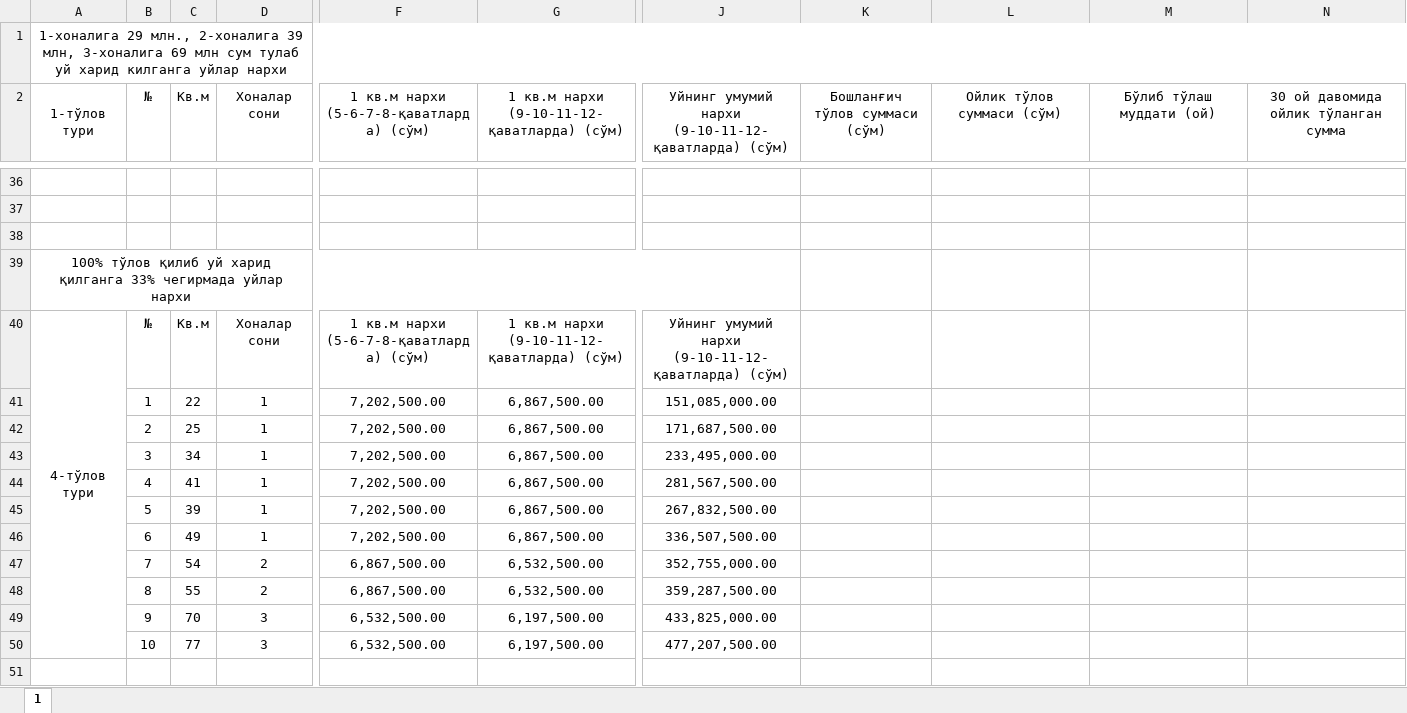
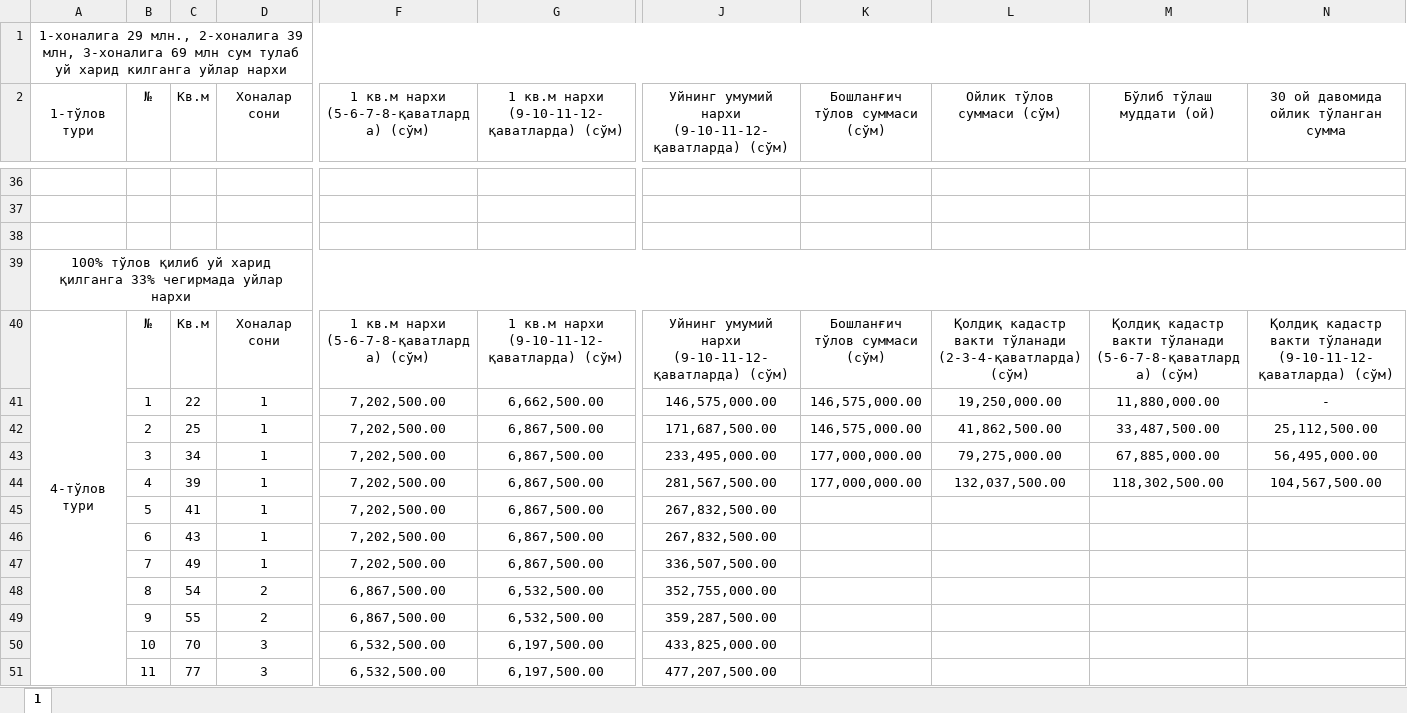
Before and after one commit to alishersultanov799-tech/Vatan-11, an Excel workbook: Янги Куйлик -2 лойихаси нархлари.xlsx, sheet 1, drawn as a sheet; only a part is shown, gaps mark what is left out; values as stored, in another font and other column widths than the file's, no borders; removed rows and columns are numbered as before the commit, all else as after; rows hold the shown columns only; the diff names each change by its address in the sheet, - before the commit and + after, or states it on an @@ line.

```diff
--- a/Янги Куйлик -2 лойихаси нархлари.xlsx (sheet 1)
+++ b/Янги Куйлик -2 лойихаси нархлари.xlsx (sheet 1)
-A39:J39 merged
+A39:N39 merged
-K40 (Бошланғич тўлов суммаси (сўм)): (empty)
+K40 (Бошланғич тўлов суммаси (сўм)): Бошланғич тўлов суммаси (сўм)
-L40 (Ойлик тўлов суммаси (сўм)): (empty)
+L40 (Ойлик тўлов суммаси (сўм)): Қолдиқ кадастр вакти тўланади (2-3-4-қаватларда) (сўм)
-M40 (Бўлиб тўлаш муддати (ой)): (empty)
+M40 (Бўлиб тўлаш муддати (ой)): Қолдиқ кадастр вакти тўланади (5-6-7-8-қаватларда) (сўм)
-N40: (empty)
+N40: Қолдиқ кадастр вакти тўланади (9-10-11-12-қаватларда) (сўм)
-G41: 6,867,500.00
+G41: 6,662,500.00
-J41: 151,085,000.00
+J41: 146,575,000.00
-K41:K42 (Бошланғич тўлов суммаси (сўм)): (empty)
+K41:K42 (Бошланғич тўлов суммаси (сўм)): 146,575,000.00
-L41 (Ойлик тўлов суммаси (сўм)): (empty)
+L41 (Ойлик тўлов суммаси (сўм)): 19,250,000.00
-M41 (Бўлиб тўлаш муддати (ой)): (empty)
+M41 (Бўлиб тўлаш муддати (ой)): 11,880,000.00
-N41: (empty)
+N41: -
-L42 (Ойлик тўлов суммаси (сўм)): (empty)
+L42 (Ойлик тўлов суммаси (сўм)): 41,862,500.00
-M42 (Бўлиб тўлаш муддати (ой)): (empty)
+M42 (Бўлиб тўлаш муддати (ой)): 33,487,500.00
-N42: (empty)
+N42: 25,112,500.00
-K43:K44 (Бошланғич тўлов суммаси (сўм)): (empty)
+K43:K44 (Бошланғич тўлов суммаси (сўм)): 177,000,000.00
-L43 (Ойлик тўлов суммаси (сўм)): (empty)
+L43 (Ойлик тўлов суммаси (сўм)): 79,275,000.00
-M43 (Бўлиб тўлаш муддати (ой)): (empty)
+M43 (Бўлиб тўлаш муддати (ой)): 67,885,000.00
-N43: (empty)
+N43: 56,495,000.00
-C44 (Кв.м): 41
+C44 (Кв.м): 39
-L44 (Ойлик тўлов суммаси (сўм)): (empty)
+L44 (Ойлик тўлов суммаси (сўм)): 132,037,500.00
-M44 (Бўлиб тўлаш муддати (ой)): (empty)
+M44 (Бўлиб тўлаш муддати (ой)): 118,302,500.00
-N44: (empty)
+N44: 104,567,500.00
-C45 (Кв.м): 39
+C45 (Кв.м): 41
+row 46:  | 6 | 43 | 1 | 7,202,500.00 | 6,867,500.00 | 267,832,500.00
-B47 (№): 6
+B47 (№): 7
-B48 (№): 7
+B48 (№): 8
-B49 (№): 8
+B49 (№): 9
-B50 (№): 9
+B50 (№): 10
-B51 (№): 10
+B51 (№): 11
```
Also changed, not shown: 9 other files.
